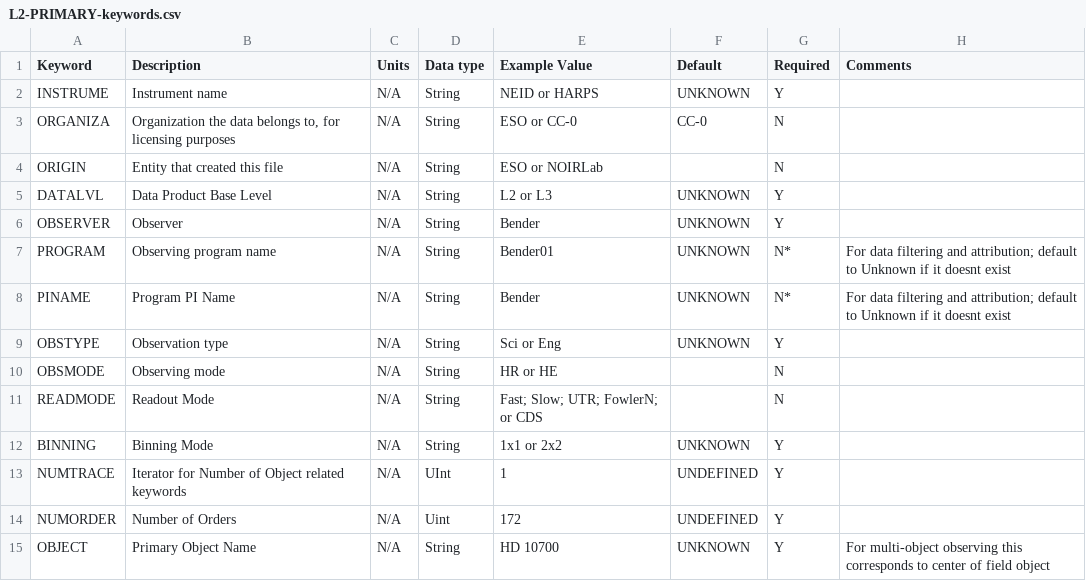
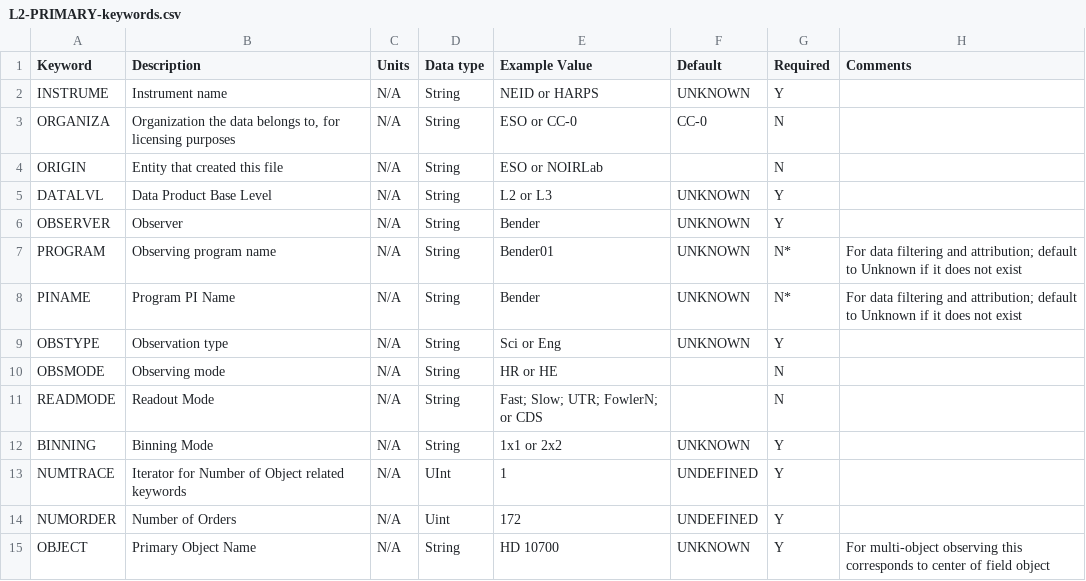
Before and after one commit to dstanya/RVData, a CSV file: rvdata/core/models/config/L2-PRIMARY-keywords.csv, drawn as a sheet; only a part is shown.

```diff
--- a/rvdata/core/models/config/L2-PRIMARY-keywords.csv
+++ b/rvdata/core/models/config/L2-PRIMARY-keywords.csv
@@ -6,4 +6,4 @@ DATALVL,Data Product Base Level,N/A,String,"L2 or L3",UNKNOWN,Y,
 OBSERVER,Observer,N/A,String,"Bender",UNKNOWN,Y,
-PROGRAM,Observing program name,N/A,String,"Bender01",UNKNOWN,N*,"For data filtering and attribution; default to Unknown if it doesnt exist"
-PINAME,Program PI Name,N/A,String,"Bender",UNKNOWN,N*,"For data filtering and attribution; default to Unknown if it doesnt exist"
+PROGRAM,Observing program name,N/A,String,"Bender01",UNKNOWN,N*,"For data filtering and attribution; default to Unknown if it does not exist"
+PINAME,Program PI Name,N/A,String,"Bender",UNKNOWN,N*,"For data filtering and attribution; default to Unknown if it does not exist"
 OBSTYPE,Observation type,N/A,String,"Sci or Eng",UNKNOWN,Y,
```
Also changed, not shown: 7 other files.
